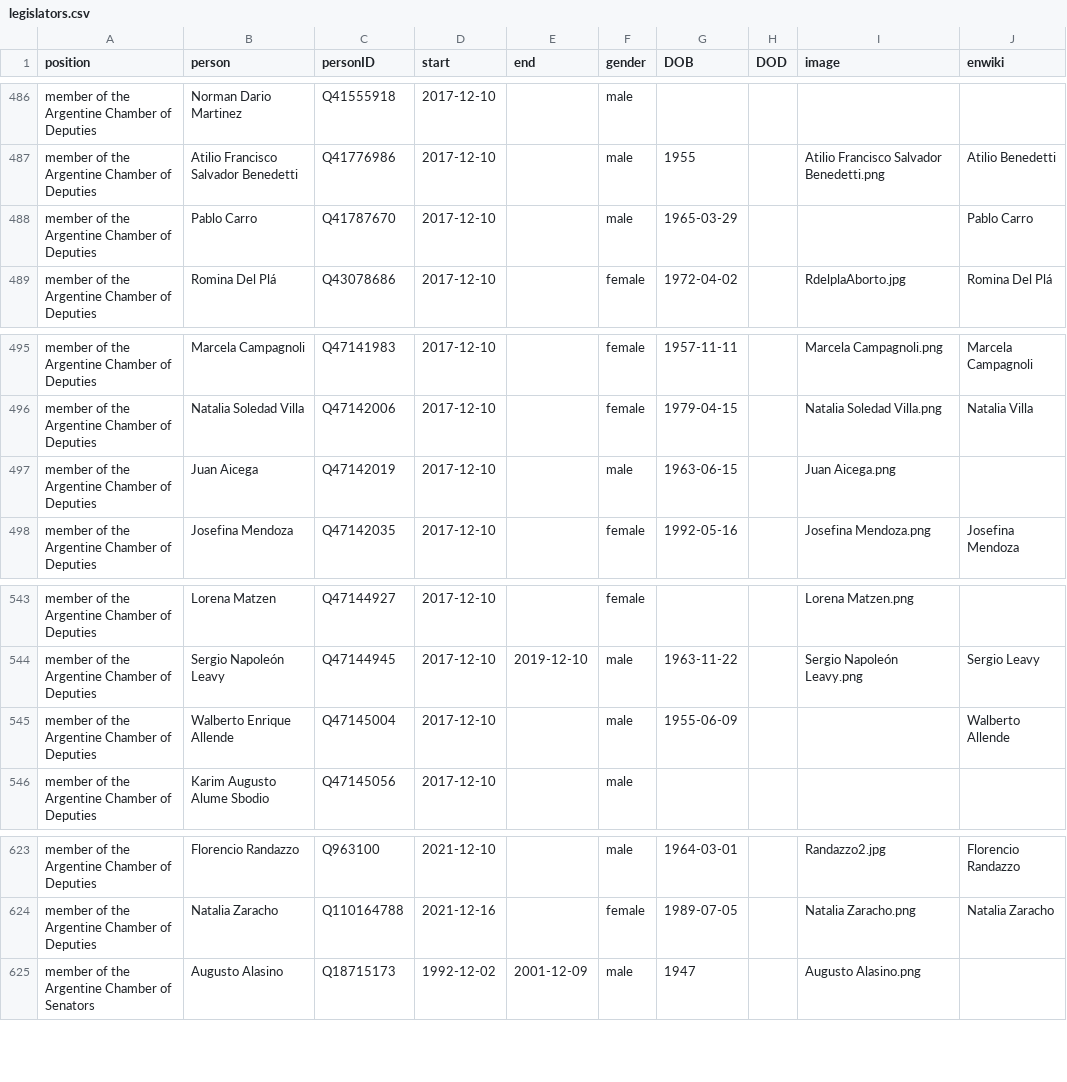
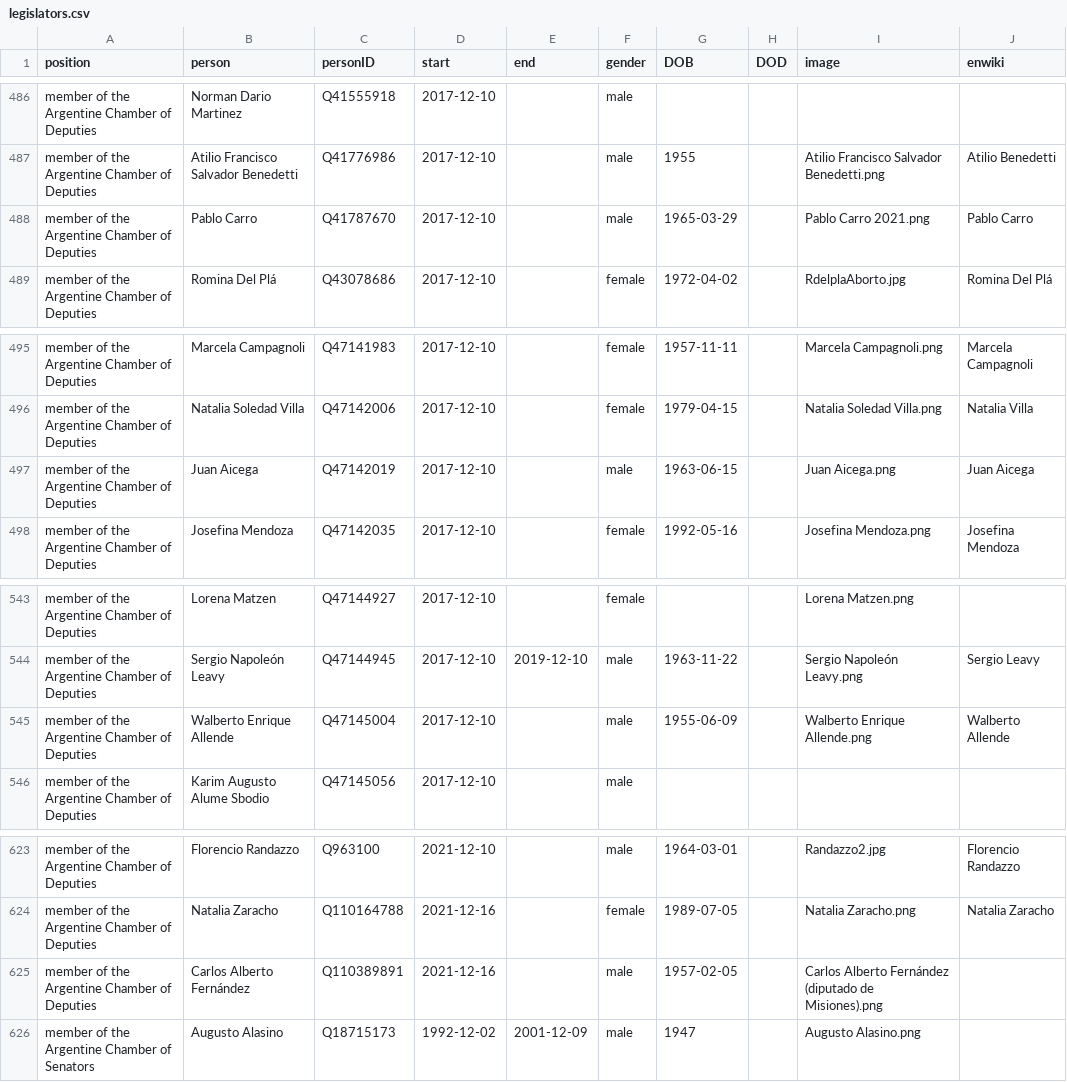
Before and after one commit to every-politician-scrapers/argentina-ministers, a CSV file: html/legislators.csv, drawn as a sheet; only a part is shown, gaps mark what is left out.

```diff
--- a/html/legislators.csv
+++ b/html/legislators.csv
@@ -487,3 +487,3 @@ member of the Argentine Chamber of Deputies,Norman Dario Martinez,Q41555918,2017
 member of the Argentine Chamber of Deputies,Atilio Francisco Salvador Benedetti,Q41776986,2017-12-10,,male,1955,,Atilio Francisco Salvador Benedetti.png,Atilio Benedetti
-member of the Argentine Chamber of Deputies,Pablo Carro,Q41787670,2017-12-10,,male,1965-03-29,,,Pablo Carro
+member of the Argentine Chamber of Deputies,Pablo Carro,Q41787670,2017-12-10,,male,1965-03-29,,Pablo Carro 2021.png,Pablo Carro
 member of the Argentine Chamber of Deputies,Romina Del Plá,Q43078686,2017-12-10,,female,1972-04-02,,RdelplaAborto.jpg,Romina Del Plá
@@ -496,3 +496,3 @@ member of the Argentine Chamber of Deputies,Marcela Campagnoli,Q47141983,2017-12
 member of the Argentine Chamber of Deputies,Natalia Soledad Villa,Q47142006,2017-12-10,,female,1979-04-15,,Natalia Soledad Villa.png,Natalia Villa
-member of the Argentine Chamber of Deputies,Juan Aicega,Q47142019,2017-12-10,,male,1963-06-15,,Juan Aicega.png,
+member of the Argentine Chamber of Deputies,Juan Aicega,Q47142019,2017-12-10,,male,1963-06-15,,Juan Aicega.png,Juan Aicega
 member of the Argentine Chamber of Deputies,Josefina Mendoza,Q47142035,2017-12-10,,female,1992-05-16,,Josefina Mendoza.png,Josefina Mendoza
@@ -544,3 +544,3 @@ member of the Argentine Chamber of Deputies,Lorena Matzen,Q47144927,2017-12-10,,
 member of the Argentine Chamber of Deputies,Sergio Napoleón Leavy,Q47144945,2017-12-10,2019-12-10,male,1963-11-22,,Sergio Napoleón Leavy.png,Sergio Leavy
-member of the Argentine Chamber of Deputies,Walberto Enrique Allende,Q47145004,2017-12-10,,male,1955-06-09,,,Walberto Allende
+member of the Argentine Chamber of Deputies,Walberto Enrique Allende,Q47145004,2017-12-10,,male,1955-06-09,,Walberto Enrique Allende.png,Walberto Allende
 member of the Argentine Chamber of Deputies,Karim Augusto Alume Sbodio,Q47145056,2017-12-10,,male,,,,
@@ -624,2 +624,3 @@ member of the Argentine Chamber of Deputies,Florencio Randazzo,Q963100,2021-12-1
 member of the Argentine Chamber of Deputies,Natalia Zaracho,Q110164788,2021-12-16,,female,1989-07-05,,Natalia Zaracho.png,Natalia Zaracho
+member of the Argentine Chamber of Deputies,Carlos Alberto Fernández,Q110389891,2021-12-16,,male,1957-02-05,,Carlos Alberto Fernández (diputado de Misiones).png,
 member of the Argentine Chamber of Senators,Augusto Alasino,Q18715173,1992-12-02,2001-12-09,male,1947,,Augusto Alasino.png,
```
Also changed, not shown: html/holders21.csv.
